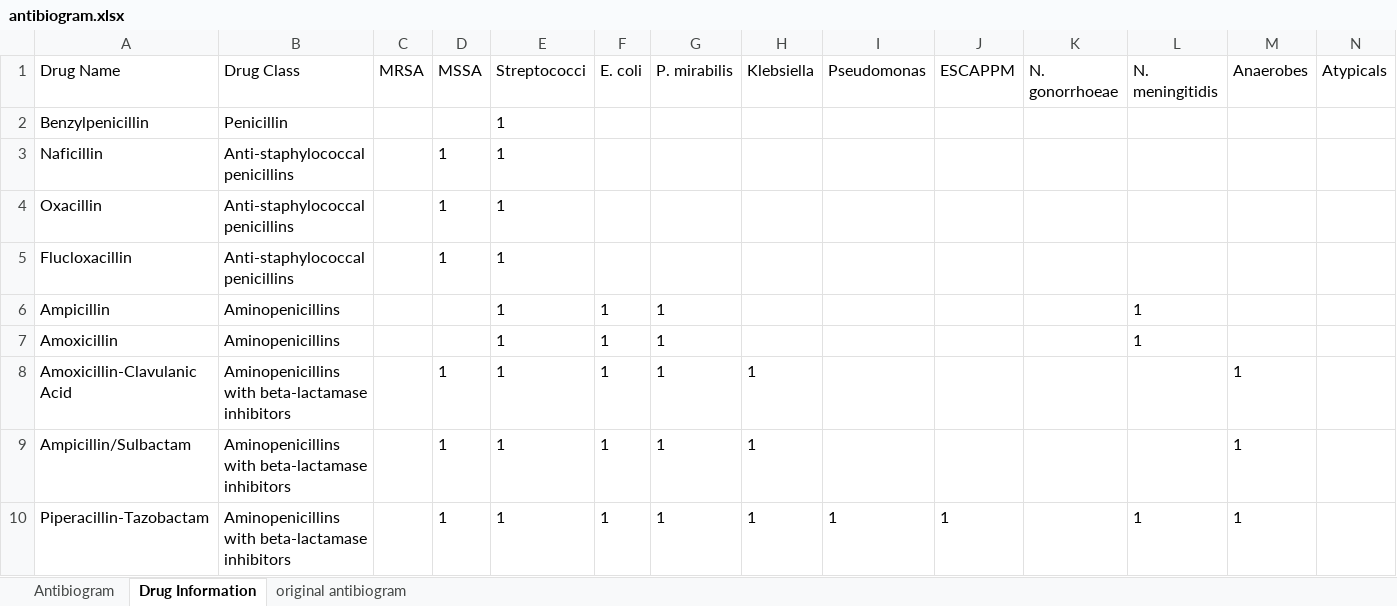
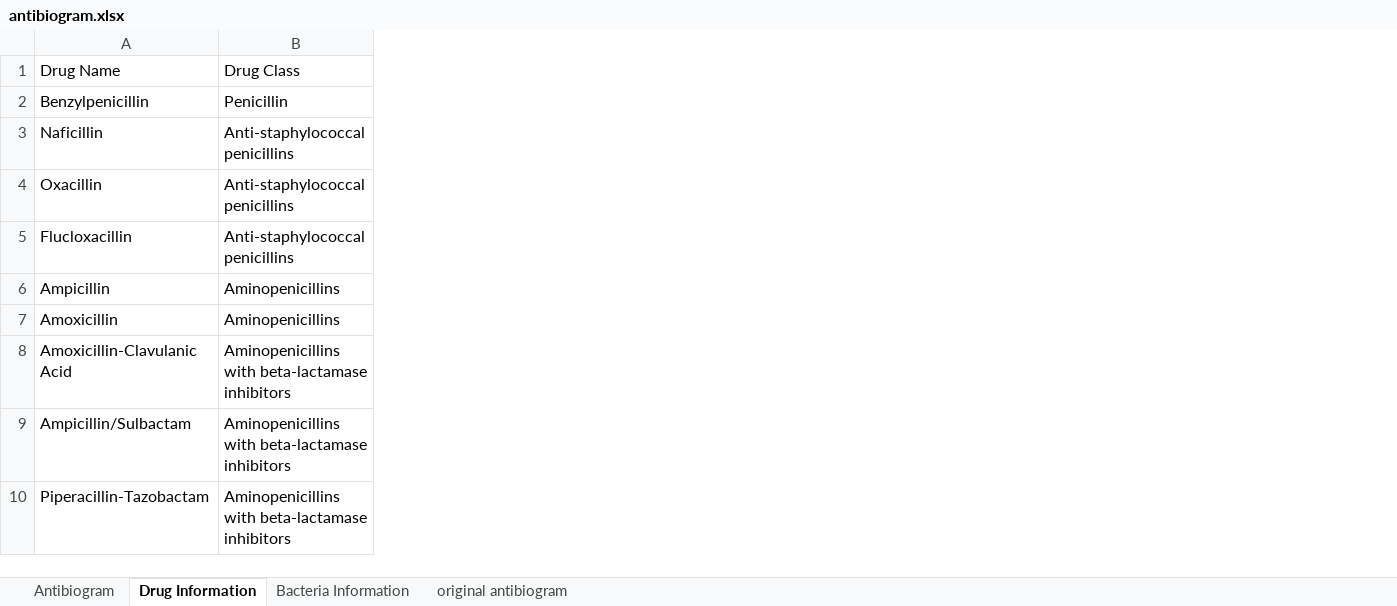
Before and after one commit to nocalla/antibiogram, an Excel workbook: antibiogram.xlsx, sheet Drug Information, drawn as a sheet; only a part is shown; values as stored, in another font and other column widths than the file's, no borders; table styles not drawn; the diff names each change by its address in the sheet, - before the commit and + after, or states it on an @@ line.

```diff
--- a/antibiogram.xlsx (sheet Drug Information)
+++ b/antibiogram.xlsx (sheet Drug Information)
+sheet tab: Bacteria Information
-column C, row 1: MRSA
-column D, rows 1-10: MSSA |  | 1 | 1 | 1 |  |  | 1 | 1 | 1
-column E, rows 1-10: Streptococci | 1 | 1 | 1 | 1 | 1 | 1 | 1 | 1 | 1
-column F, rows 1-10: E. coli |  |  |  |  | 1 | 1 | 1 | 1 | 1
-column G, rows 1-10: P. mirabilis |  |  |  |  | 1 | 1 | 1 | 1 | 1
-column H, rows 1-10: Klebsiella |  |  |  |  |  |  | 1 | 1 | 1
-column I, rows 1-10: Pseudomonas |  |  |  |  |  |  |  |  | 1
-column J, rows 1-10: ESCAPPM |  |  |  |  |  |  |  |  | 1
-column K, row 1: N. gonorrhoeae
-column L, rows 1-10: N. meningitidis |  |  |  |  | 1 | 1 |  |  | 1
-column M, rows 1-10: Anaerobes |  |  |  |  |  |  | 1 | 1 | 1
-column N, row 1: Atypicals
```
Also changed, not shown: sheet Antibiogram, hidden cells, 7 other files.
